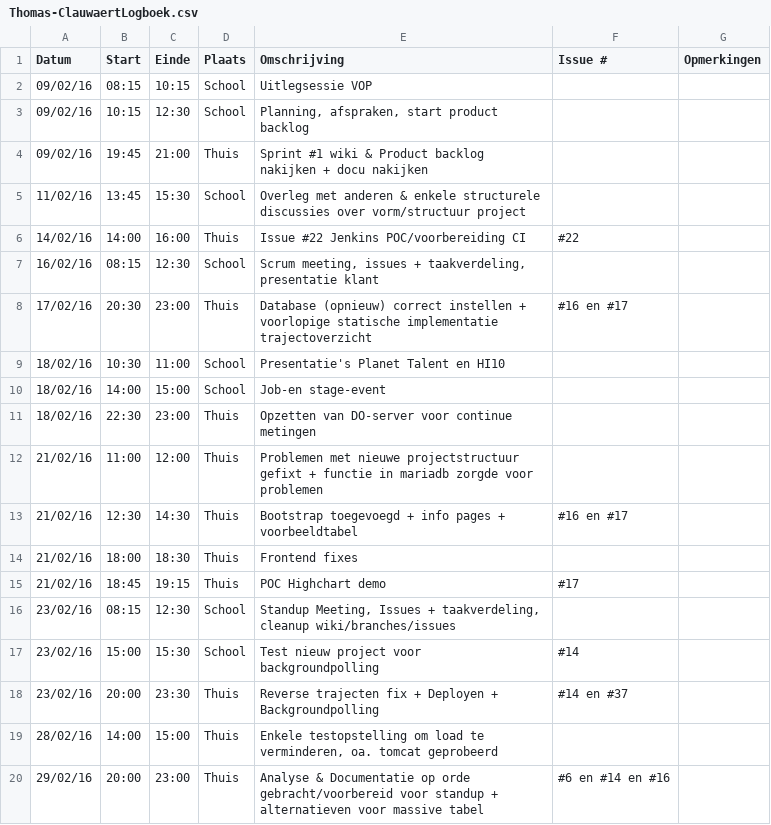
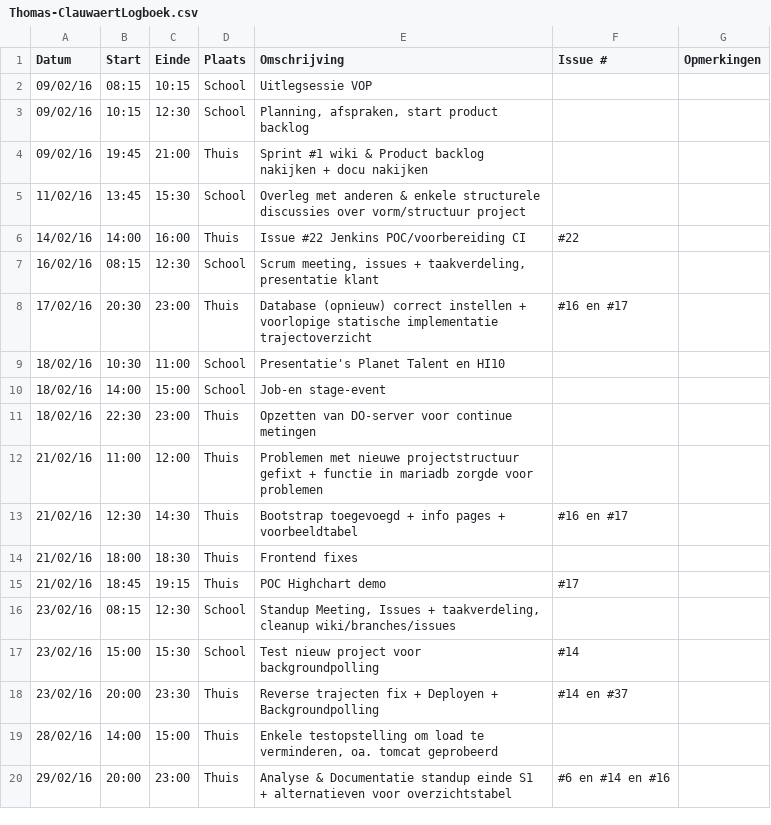
Before and after one commit to ghentlivinglab/Traffic-Travel-Time-Analyzer-4, a CSV file: Thomas-ClauwaertLogboek.csv, drawn as a sheet.

Commit message:
Update Thomas-ClauwaertLogboek.csv

```diff
--- a/Thomas-ClauwaertLogboek.csv
+++ b/Thomas-ClauwaertLogboek.csv
@@ -19,2 +19,2 @@ Datum,Start,Einde,Plaats,Omschrijving,Issue #,Opmerkingen
 28/02/16,14:00,15:00,Thuis,"Enkele testopstelling om load te verminderen, oa. tomcat geprobeerd",,
-29/02/16,20:00,23:00,Thuis,"Analyse & Documentatie op orde gebracht/voorbereid voor standup + alternatieven voor massive tabel",#6 en #14 en #16,
+29/02/16,20:00,23:00,Thuis,"Analyse & Documentatie standup einde S1 + alternatieven voor overzichtstabel",#6 en #14 en #16,
```
